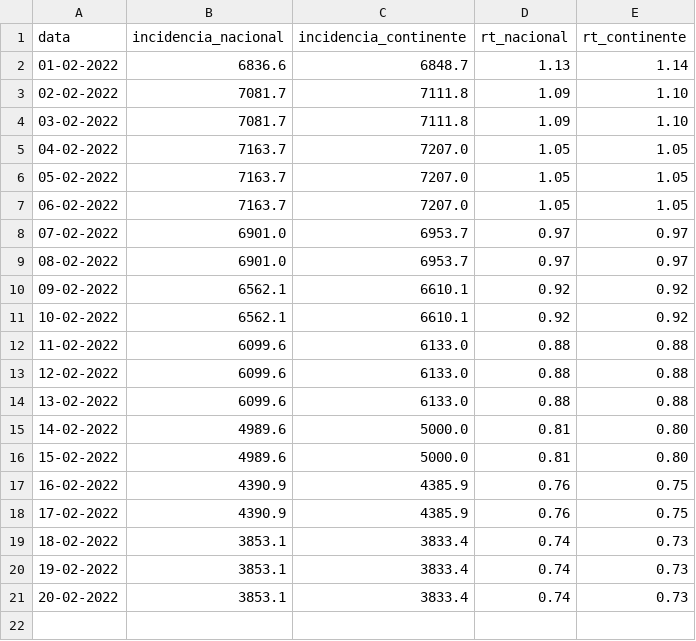
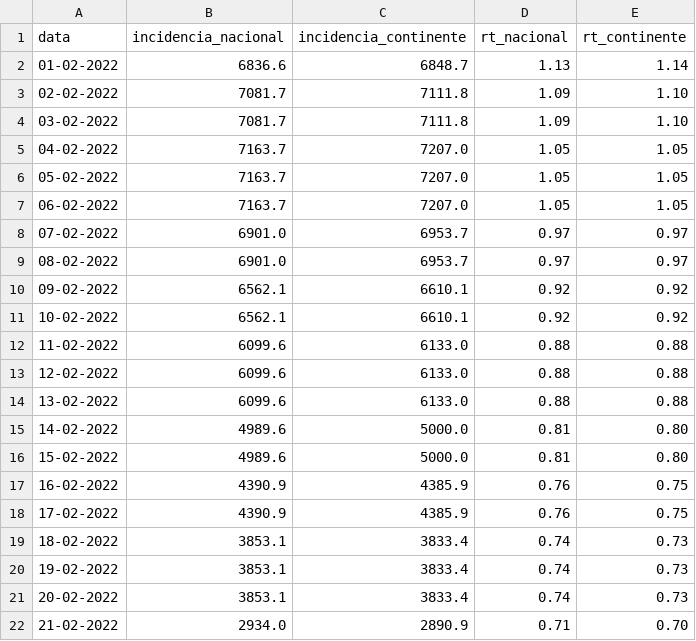
Before and after one commit to dssg-pt/covid19pt-data, a CSV file: .github/temp.csv, drawn as a sheet; the diff names each change by its address in the sheet, - before the commit and + after, or states it on an @@ line.

Commit message:
Rt e incidência 21 fevereiro

```diff
--- a/.github/temp.csv
+++ b/.github/temp.csv
+row 22: 21-02-2022 | 2934.0 | 2890.9 | 0.71 | 0.70
```
